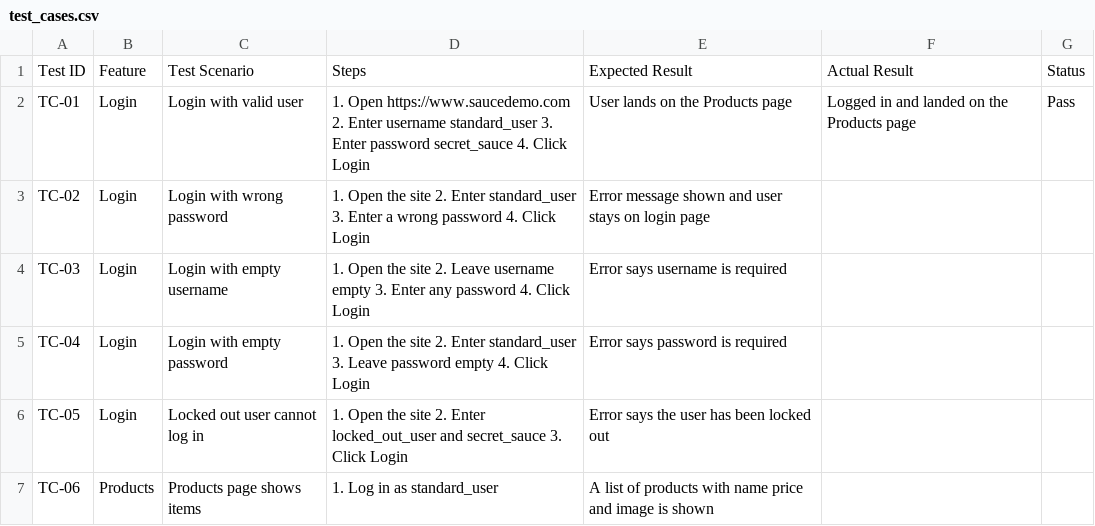
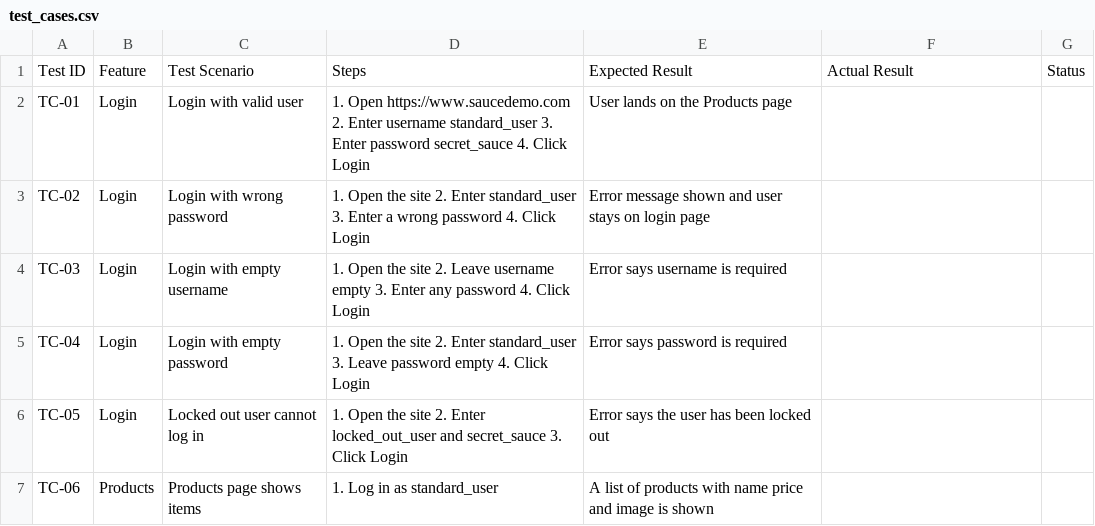
Before and after one commit to akshaya-manivannan/qa-test-cases-saucedemo, a CSV file: test_cases.csv, drawn as a sheet; only a part is shown.

Commit message:
Update test_cases.csv

```diff
--- a/test_cases.csv
+++ b/test_cases.csv
@@ -1,3 +1,3 @@
 Test ID,Feature,Test Scenario,Steps,Expected Result,Actual Result,Status
-TC-01,Login,Login with valid user,"1. Open https://www.saucedemo.com 2. Enter username standard_user 3. Enter password secret_sauce 4. Click Login",User lands on the Products page,Logged in and landed on the Products page,	Pass,,
+TC-01,Login,Login with valid user,"1. Open https://www.saucedemo.com 2. Enter username standard_user 3. Enter password secret_sauce 4. Click Login",User lands on the Products page,,
 TC-02,Login,Login with wrong password,"1. Open the site 2. Enter standard_user 3. Enter a wrong password 4. Click Login",Error message shown and user stays on login page,,
```
